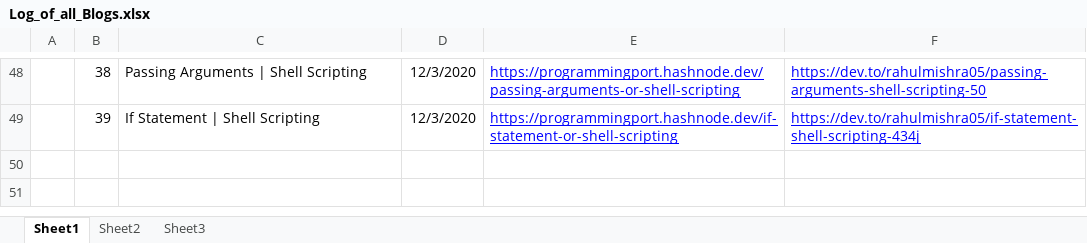
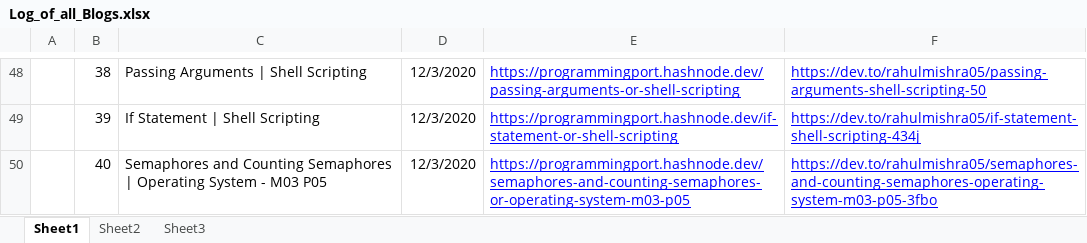
Before and after one commit to rahulMishra05/Blog, an Excel workbook: Log_of_all_Blogs.xlsx, sheet Sheet1, drawn as a sheet; only a part is shown, gaps mark what is left out; values as stored, in another font and other column widths than the file's, no borders; charts and pictures and table styles not drawn; the diff names each change by its address in the sheet, - before the commit and + after, or states it on an @@ line.

Commit message:
Log file updated, with links of Post40

```diff
--- a/Log_of_all_Blogs.xlsx (sheet Sheet1)
+++ b/Log_of_all_Blogs.xlsx (sheet Sheet1)
+row 50:  | 40 | Semaphores and Counting Semaphores | Operating System - M03 P05 | 12/3/2020 | https://programmingport.hashnode.dev/semaphores-and-counting-semaphores-or-operating-system-m03-p05 | https://dev.to/rahulmishra05/semaphores-and-counting-semaphores-operating-system-m03-p05-3fbo
```
